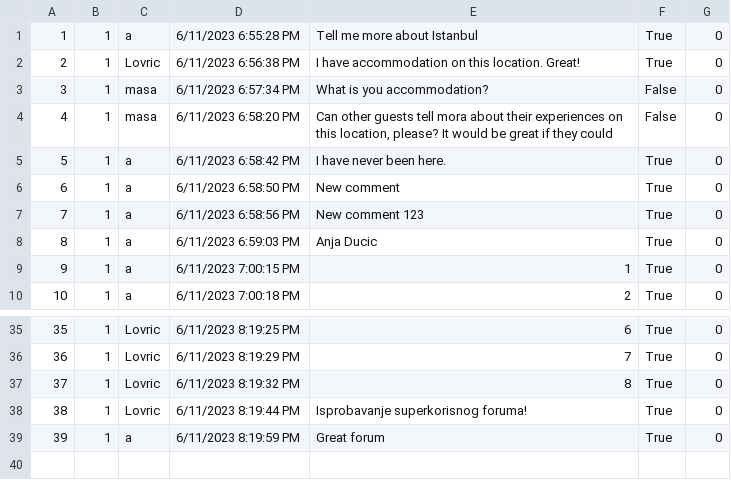
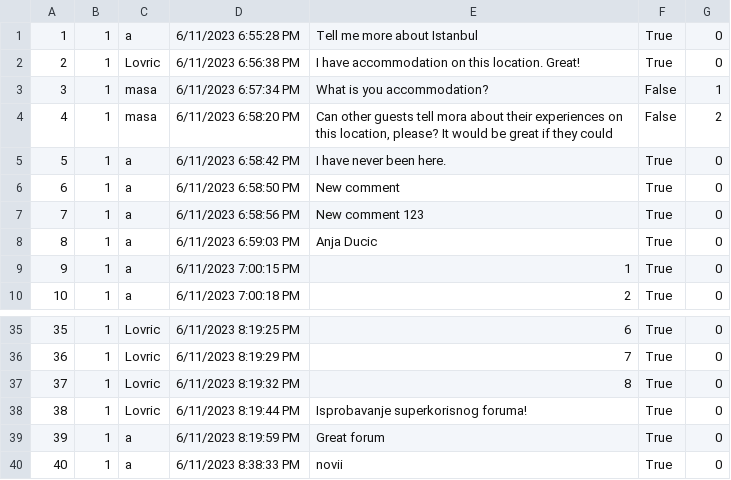
Before and after one commit to anjalovric/Tim1, a CSV file: InitialProject/Resources/Data/forumComments.csv, drawn as a sheet; only a part is shown, gaps mark what is left out.

```diff
--- a/InitialProject/Resources/Data/forumComments.csv
+++ b/InitialProject/Resources/Data/forumComments.csv
@@ -2,4 +2,4 @@
 2|1|Lovric|6/11/2023 6:56:38 PM|I have accommodation on this location. Great!|True|0
-3|1|masa|6/11/2023 6:57:34 PM|What is you accommodation?|False|0
-4|1|masa|6/11/2023 6:58:20 PM|Can other guests tell mora about their experiences on this location, please? It would be great if they could|False|0
+3|1|masa|6/11/2023 6:57:34 PM|What is you accommodation?|False|1
+4|1|masa|6/11/2023 6:58:20 PM|Can other guests tell mora about their experiences on this location, please? It would be great if they could|False|2
 5|1|a|6/11/2023 6:58:42 PM|I have never been here.|True|0
@@ -39 +39,2 @@
 39|1|a|6/11/2023 8:19:59 PM|Great forum|True|0
+40|1|a|6/11/2023 8:38:33 PM|novii|True|0
```
Also changed, not shown: 2 other files.
